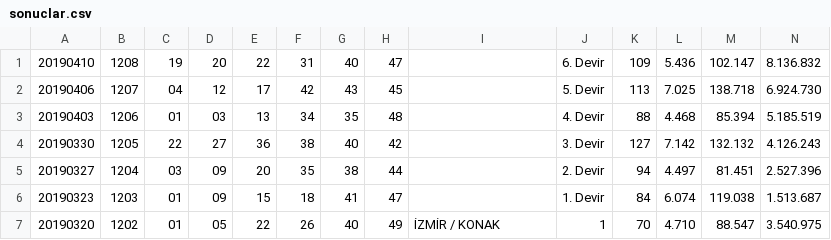
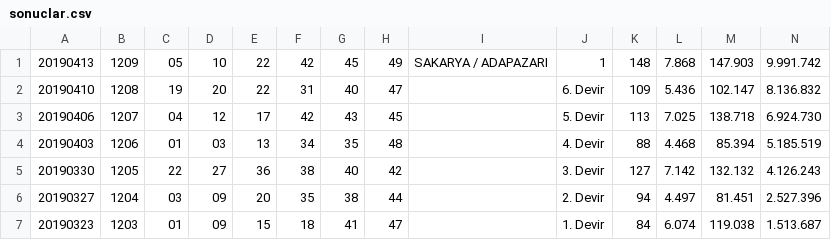
Before and after one commit to ArmandCloud/sayisaltocsv, a CSV file: SayisalLotoSonuclari/sonuclar.csv, drawn as a sheet; only a part is shown; the shorter side is filled out with more unchanged rows; rows hold the shown columns only; the diff names each change by its address in the sheet, - before the commit and + after, or states it on an @@ line.

Commit message:
Update

```diff
--- a/SayisalLotoSonuclari/sonuclar.csv
+++ b/SayisalLotoSonuclari/sonuclar.csv
+row 1: 20190413 | 1209 | 05 | 10 | 22 | 42 | 45 | 49 | SAKARYA / ADAPAZARI | 1 | 148 | 7.868 | 147.903 | 9.991.742
```
